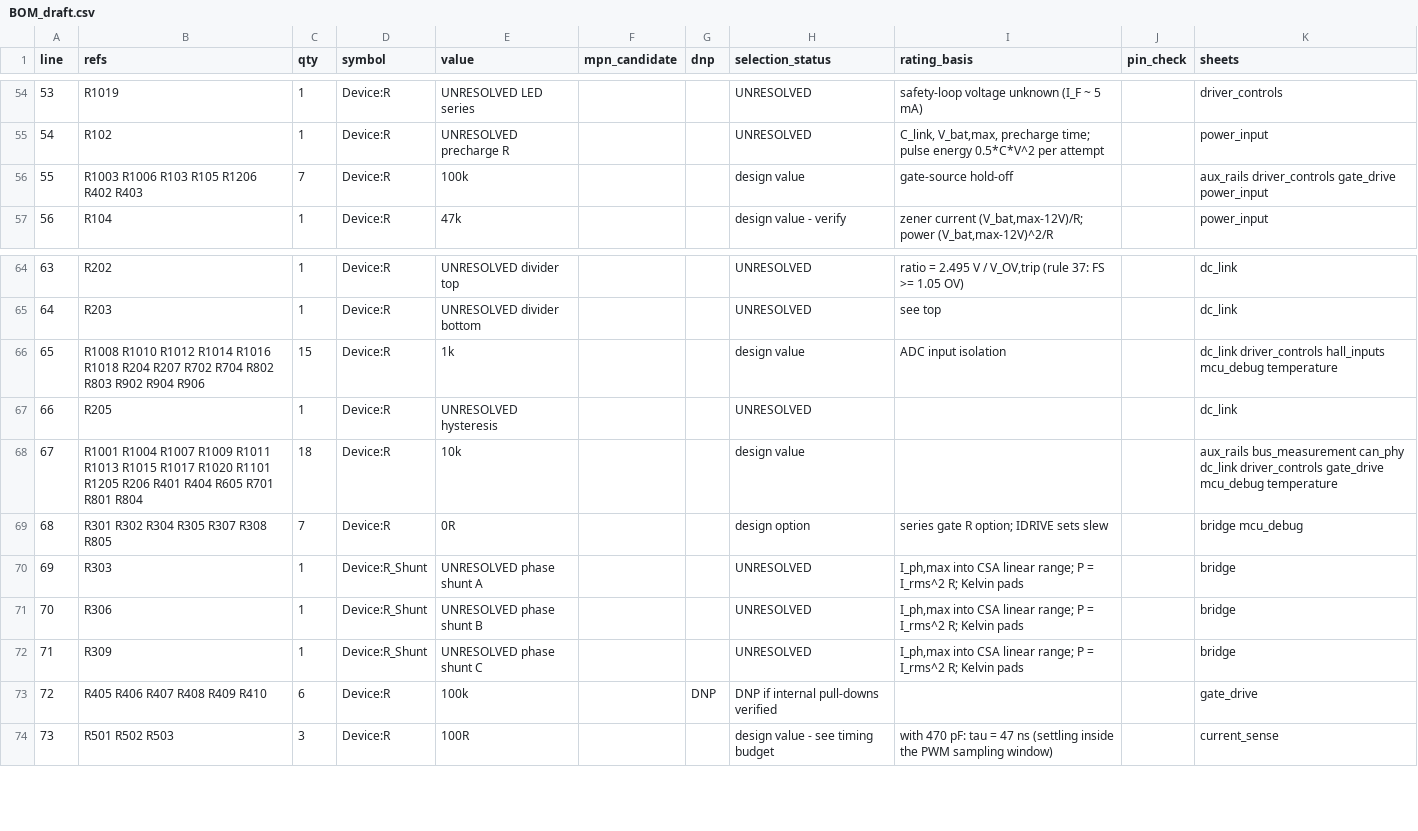
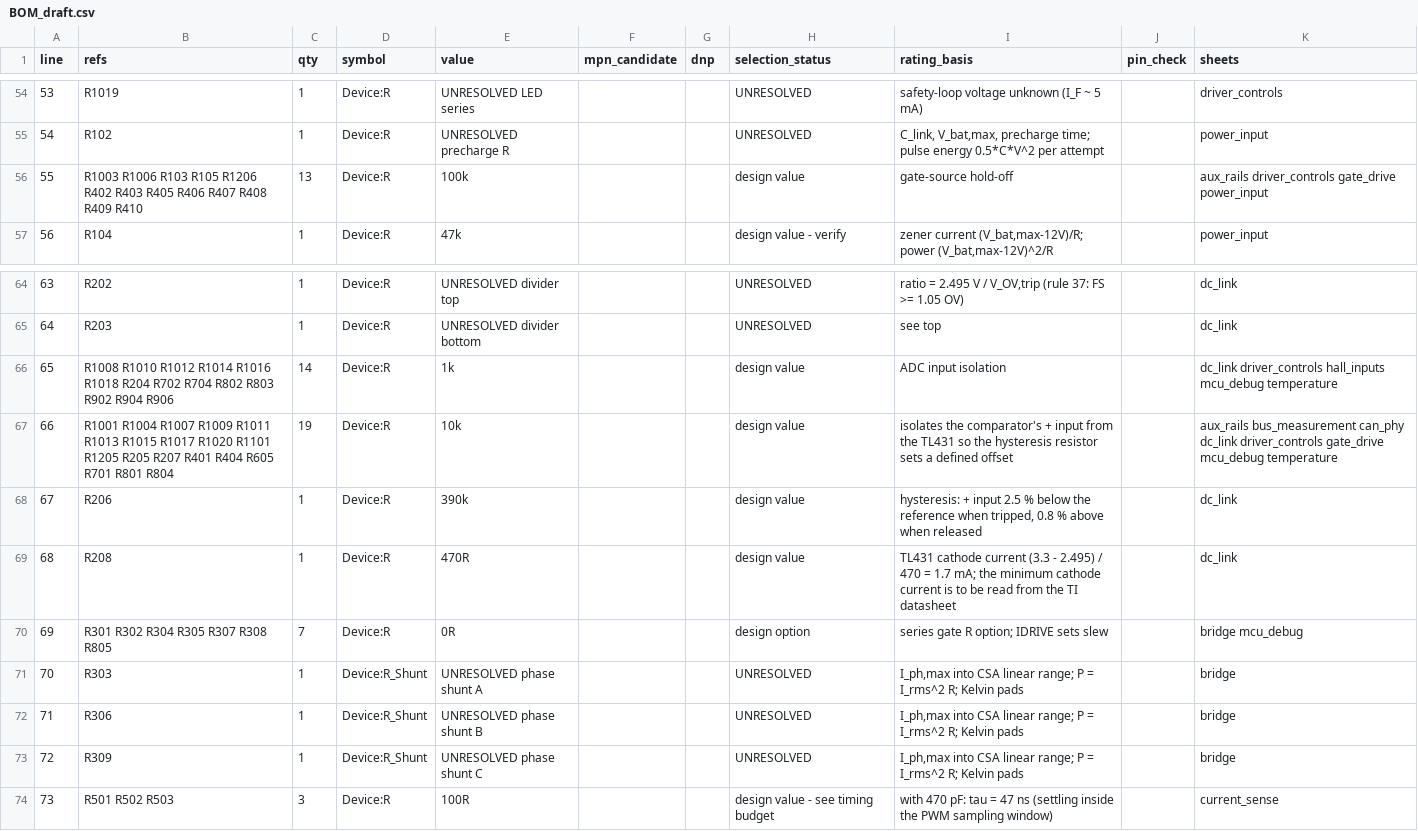
Before and after one commit to SWORT-Aerospace/sem-motor-controller, a CSV file: hardware/bom/BOM_draft.csv, drawn as a sheet; only a part is shown, gaps mark what is left out; removed rows and columns are numbered as before the commit, all else as after; the diff covers the shown part only; the diff names each change by its address in the sheet, - before the commit and + after, or states it on an @@ line.

```diff
--- a/hardware/bom/BOM_draft.csv
+++ b/hardware/bom/BOM_draft.csv
-B56 (refs): …R402 R403
+B56 (refs): …R402 R403 R405 R406 R407 R408 R409 R410
-C56 (qty): 7
+C56 (qty): 13
-B66 (refs): …R1018 R204 R207 R702 R704…
+B66 (refs): …R1018 R204 R702 R704…
-C66 (qty): 15
+C66 (qty): 14
-row 67: 66 | R205 | 1 | Device:R | UNRESOLVED hysteresis |  |  | UNRESOLVED |  |  | dc_link
@@ column A (line) renumbered from row 67 down @@
-B67 (refs): …R1101 R1205 R206 R401 R404…
+B67 (refs): …R1101 R1205 R205 R207 R401 R404…
-C67 (qty): 18
+C67 (qty): 19
-I67 (rating_basis): (empty)
+I67 (rating_basis): isolates the comparator's + input from the TL431 so the hysteresis resistor sets a defined offset
+row 68: 67 | R206 | 1 | Device:R | 390k |  |  | design value | hysteresis: + input 2.5 % below the reference when tripped, 0.8 % above when released |  | dc_link
+row 69: 68 | R208 | 1 | Device:R | 470R |  |  | design value | TL431 cathode current (3.3 - 2.495) / 470 = 1.7 mA; the minimum cathode current is to be read from the TI datasheet |  | dc_link
-row 73: 72 | R405 R406 R407 R408 R409 R410 | 6 | Device:R | 100k |  | DNP | DNP if internal pull-downs verified |  |  | gate_drive
```
Also changed, not shown: 22 added rows elsewhere in this file, hardware/bom/BOM_priced.csv, 39 other files.
